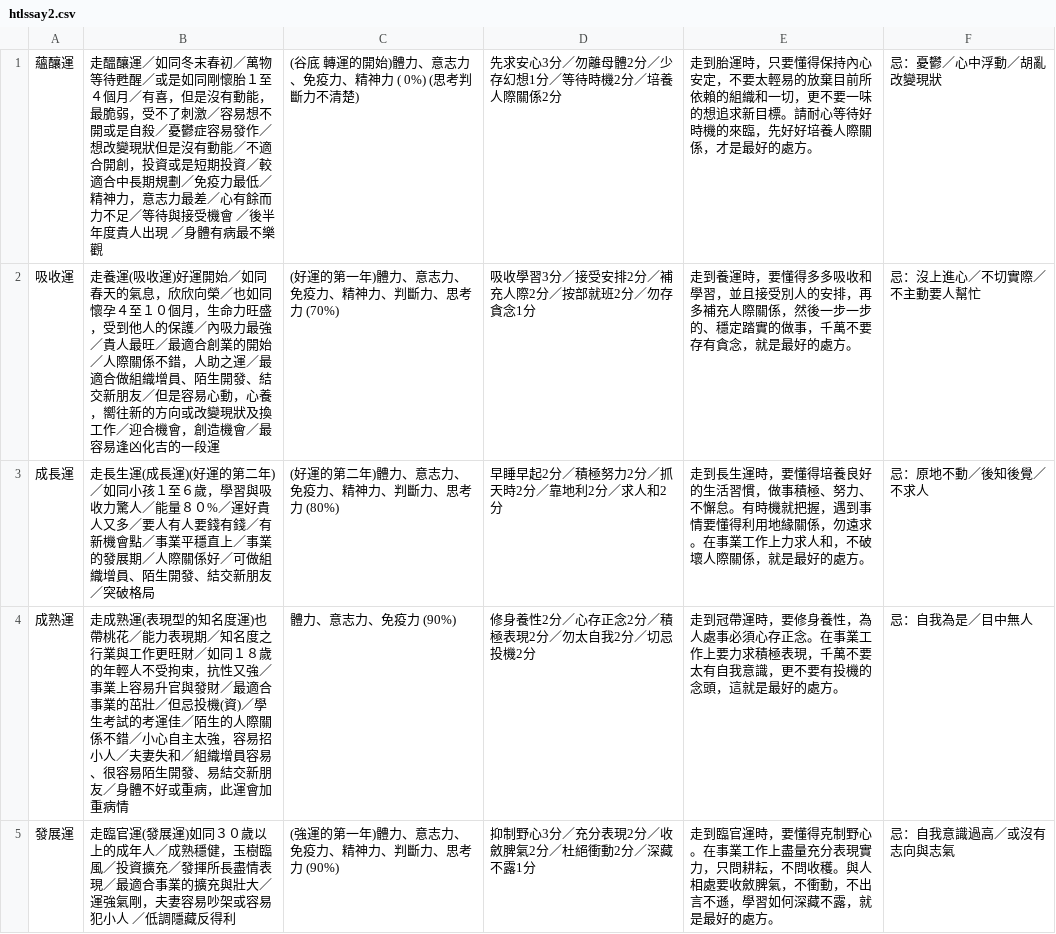
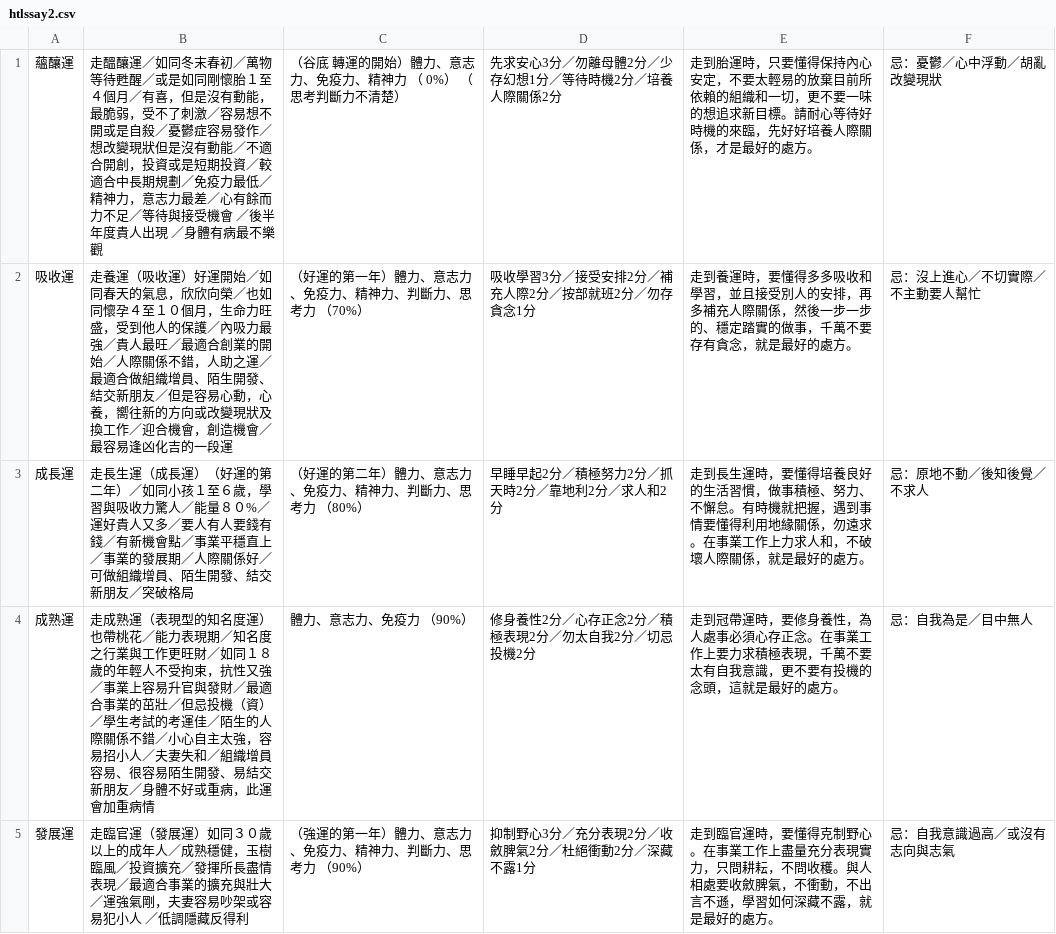
Before and after one commit to toomore/HTLS-android, a CSV file: htlssay2.csv, drawn as a sheet; only a part is shown; the diff covers the shown part only.

```diff
--- a/htlssay2.csv
+++ b/htlssay2.csv
@@ -1,5 +1,5 @@
-"蘊釀運","走醞釀運／如同冬末春初／萬物等待甦醒／或是如同剛懷胎１至４個月／有喜，但是沒有動能，最脆弱，受不了刺激／容易想不開或是自殺／憂鬱症容易發作／想改變現狀但是沒有動能／不適合開創，投資或是短期投資／較適合中長期規劃／免疫力最低／精神力，意志力最差／心有餘而力不足／等待與接受機會 ／後半年度貴人出現 ／身體有病最不樂觀","(谷底 轉運的開始)體力、意志力、免疫力、精神力 ( 0%)   (思考判斷力不清楚)","先求安心3分／勿離母體2分／少存幻想1分／等待時機2分／培養人際關係2分","走到胎運時，只要懂得保持內心安定，不要太輕易的放棄目前所依賴的組織和一切，更不要一味的想追求新目標。請耐心等待好時機的來臨，先好好培養人際關係，才是最好的處方。","忌：憂鬱／心中浮動／胡亂改變現狀"
-"吸收運","走養運(吸收運)好運開始／如同春天的氣息，欣欣向榮／也如同懷孕４至１０個月，生命力旺盛，受到他人的保護／內吸力最強／貴人最旺／最適合創業的開始／人際關係不錯，人助之運／最適合做組織增員、陌生開發、結交新朋友／但是容易心動，心養，嚮往新的方向或改變現狀及換工作／迎合機會，創造機會／最容易逢凶化吉的一段運","(好運的第一年)體力、意志力、免疫力、精神力、判斷力、思考力   (70%)                                              ","吸收學習3分／接受安排2分／補充人際2分／按部就班2分／勿存貪念1分","走到養運時，要懂得多多吸收和學習，並且接受別人的安排，再多補充人際關係，然後一步一步的、穩定踏實的做事，千萬不要存有貪念，就是最好的處方。","忌：沒上進心／不切實際／不主動要人幫忙"
-"成長運","走長生運(成長運)(好運的第二年)／如同小孩１至６歲，學習與吸收力驚人／能量８０%／運好貴人又多／要人有人要錢有錢／有新機會點／事業平穩直上／事業的發展期／人際關係好／可做組織增員、陌生開發、結交新朋友／突破格局","(好運的第二年)體力、意志力、免疫力、精神力、判斷力、思考力   (80%)","早睡早起2分／積極努力2分／抓天時2分／靠地利2分／求人和2分","走到長生運時，要懂得培養良好的生活習慣，做事積極、努力、不懈怠。有時機就把握，遇到事情要懂得利用地緣關係，勿遠求。在事業工作上力求人和，不破壞人際關係，就是最好的處方。","忌：原地不動／後知後覺／不求人"
-"成熟運","走成熟運(表現型的知名度運)也帶桃花／能力表現期／知名度之行業與工作更旺財／如同１８歲的年輕人不受拘束，抗性又強／事業上容易升官與發財／最適合事業的茁壯／但忌投機(資)／學生考試的考運佳／陌生的人際關係不錯／小心自主太強，容易招小人／夫妻失和／組織增員容易、很容易陌生開發、易結交新朋友／身體不好或重病，此運會加重病情","體力、意志力、免疫力  (90%)","修身養性2分／心存正念2分／積極表現2分／勿太自我2分／切忌投機2分","走到冠帶運時，要修身養性，為人處事必須心存正念。在事業工作上要力求積極表現，千萬不要太有自我意識，更不要有投機的念頭，這就是最好的處方。","忌：自我為是／目中無人"
-"發展運","走臨官運(發展運)如同３０歲以上的成年人／成熟穩健，玉樹臨風／投資擴充／發揮所長盡情表現／最適合事業的擴充與壯大／運強氣剛，夫妻容易吵架或容易犯小人 ／低調隱藏反得利","(強運的第一年)體力、意志力、免疫力、精神力、判斷力、思考力   (90%)","抑制野心3分／充分表現2分／收斂脾氣2分／杜絕衝動2分／深藏不露1分","走到臨官運時，要懂得克制野心。在事業工作上盡量充分表現實力，只問耕耘，不問收穫。與人相處要收斂脾氣，不衝動，不出言不遜，學習如何深藏不露，就是最好的處方。","忌：自我意識過高／或沒有志向與志氣"
+"蘊釀運","走醞釀運／如同冬末春初／萬物等待甦醒／或是如同剛懷胎１至４個月／有喜，但是沒有動能，最脆弱，受不了刺激／容易想不開或是自殺／憂鬱症容易發作／想改變現狀但是沒有動能／不適合開創，投資或是短期投資／較適合中長期規劃／免疫力最低／精神力，意志力最差／心有餘而力不足／等待與接受機會 ／後半年度貴人出現 ／身體有病最不樂觀","（谷底 轉運的開始）體力、意志力、免疫力、精神力 （ 0%）   （思考判斷力不清楚）","先求安心3分／勿離母體2分／少存幻想1分／等待時機2分／培養人際關係2分","走到胎運時，只要懂得保持內心安定，不要太輕易的放棄目前所依賴的組織和一切，更不要一味的想追求新目標。請耐心等待好時機的來臨，先好好培養人際關係，才是最好的處方。","忌：憂鬱／心中浮動／胡亂改變現狀"
+"吸收運","走養運（吸收運）好運開始／如同春天的氣息，欣欣向榮／也如同懷孕４至１０個月，生命力旺盛，受到他人的保護／內吸力最強／貴人最旺／最適合創業的開始／人際關係不錯，人助之運／最適合做組織增員、陌生開發、結交新朋友／但是容易心動，心養，嚮往新的方向或改變現狀及換工作／迎合機會，創造機會／最容易逢凶化吉的一段運","（好運的第一年）體力、意志力、免疫力、精神力、判斷力、思考力   （70%）                                              ","吸收學習3分／接受安排2分／補充人際2分／按部就班2分／勿存貪念1分","走到養運時，要懂得多多吸收和學習，並且接受別人的安排，再多補充人際關係，然後一步一步的、穩定踏實的做事，千萬不要存有貪念，就是最好的處方。","忌：沒上進心／不切實際／不主動要人幫忙"
+"成長運","走長生運（成長運）（好運的第二年）／如同小孩１至６歲，學習與吸收力驚人／能量８０%／運好貴人又多／要人有人要錢有錢／有新機會點／事業平穩直上／事業的發展期／人際關係好／可做組織增員、陌生開發、結交新朋友／突破格局","（好運的第二年）體力、意志力、免疫力、精神力、判斷力、思考力   （80%）","早睡早起2分／積極努力2分／抓天時2分／靠地利2分／求人和2分","走到長生運時，要懂得培養良好的生活習慣，做事積極、努力、不懈怠。有時機就把握，遇到事情要懂得利用地緣關係，勿遠求。在事業工作上力求人和，不破壞人際關係，就是最好的處方。","忌：原地不動／後知後覺／不求人"
+"成熟運","走成熟運（表現型的知名度運）也帶桃花／能力表現期／知名度之行業與工作更旺財／如同１８歲的年輕人不受拘束，抗性又強／事業上容易升官與發財／最適合事業的茁壯／但忌投機（資）／學生考試的考運佳／陌生的人際關係不錯／小心自主太強，容易招小人／夫妻失和／組織增員容易、很容易陌生開發、易結交新朋友／身體不好或重病，此運會加重病情","體力、意志力、免疫力  （90%）","修身養性2分／心存正念2分／積極表現2分／勿太自我2分／切忌投機2分","走到冠帶運時，要修身養性，為人處事必須心存正念。在事業工作上要力求積極表現，千萬不要太有自我意識，更不要有投機的念頭，這就是最好的處方。","忌：自我為是／目中無人"
+"發展運","走臨官運（發展運）如同３０歲以上的成年人／成熟穩健，玉樹臨風／投資擴充／發揮所長盡情表現／最適合事業的擴充與壯大／運強氣剛，夫妻容易吵架或容易犯小人 ／低調隱藏反得利","（強運的第一年）體力、意志力、免疫力、精神力、判斷力、思考力   （90%）","抑制野心3分／充分表現2分／收斂脾氣2分／杜絕衝動2分／深藏不露1分","走到臨官運時，要懂得克制野心。在事業工作上盡量充分表現實力，只問耕耘，不問收穫。與人相處要收斂脾氣，不衝動，不出言不遜，學習如何深藏不露，就是最好的處方。","忌：自我意識過高／或沒有志向與志氣"
```
Also changed, not shown: 11 edited cells elsewhere in this file, 1 other file.
